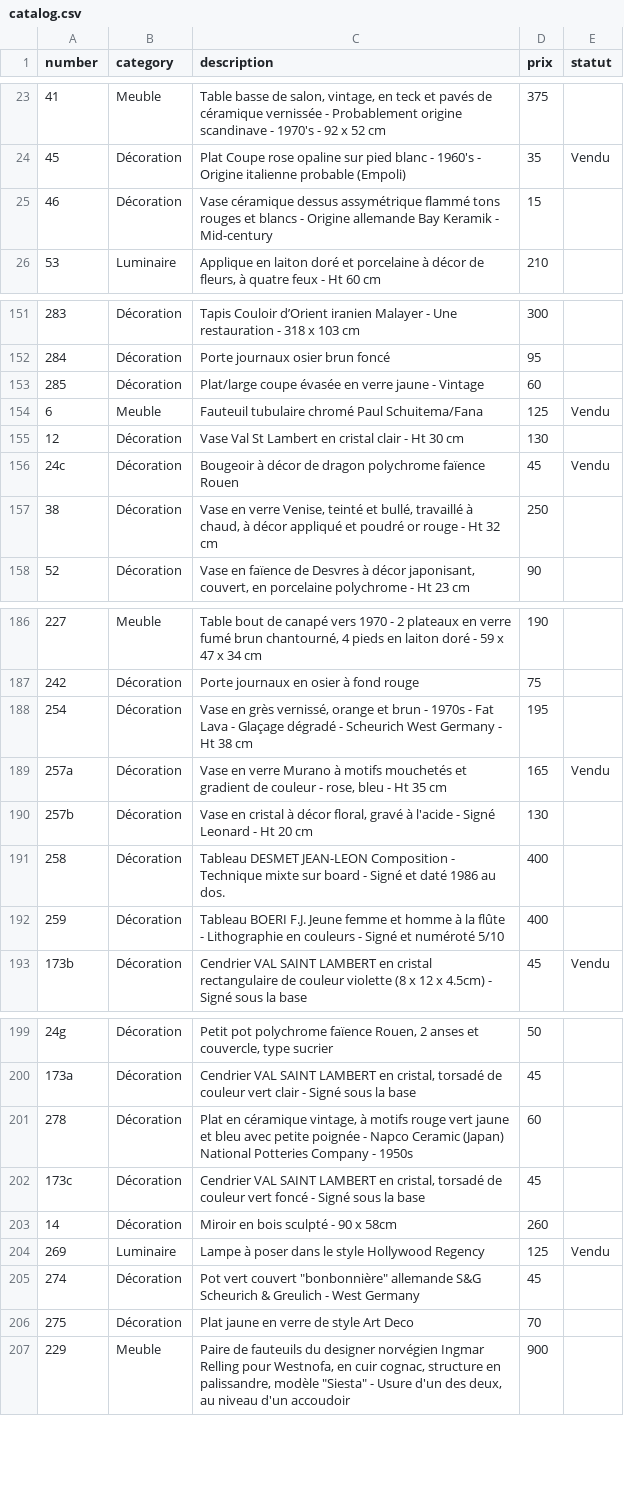
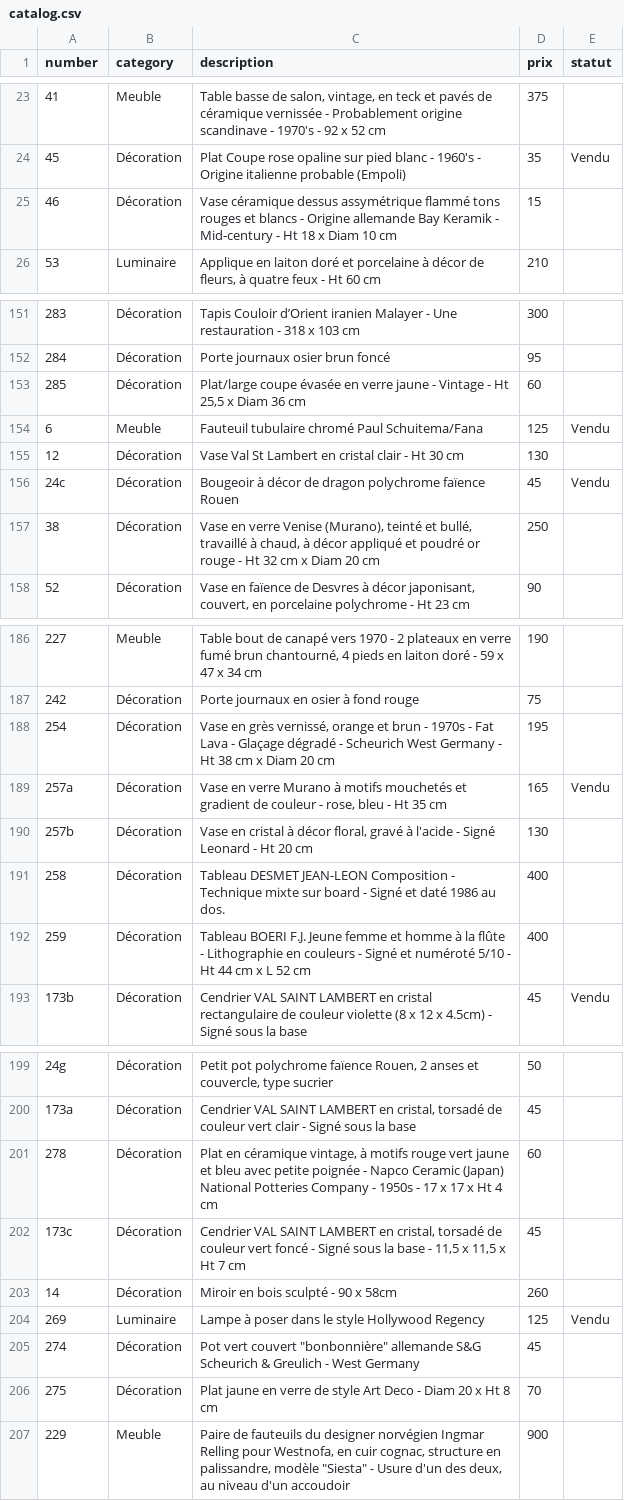
Before and after one commit to htdev-clients/atelier-sauvage, a CSV file: _database/catalog.csv, drawn as a sheet; only a part is shown, gaps mark what is left out; the diff covers the shown part only.

```diff
--- a/_database/catalog.csv
+++ b/_database/catalog.csv
@@ -24,3 +24,3 @@
 45;Décoration;Plat Coupe rose opaline sur pied blanc - 1960's - Origine italienne probable (Empoli);35;Vendu
-46;Décoration;Vase céramique dessus assymétrique flammé tons rouges et blancs - Origine allemande Bay Keramik - Mid-century;15;
+46;Décoration;Vase céramique dessus assymétrique flammé tons rouges et blancs - Origine allemande Bay Keramik - Mid-century - Ht 18 x Diam 10 cm;15;
 53;Luminaire;Applique en laiton doré et porcelaine à décor de fleurs, à quatre feux - Ht 60 cm;210;
@@ -152,3 +152,3 @@
 284;Décoration;Porte journaux osier brun foncé;95;
-285;Décoration;Plat/large coupe évasée en verre jaune - Vintage;60;
+285;Décoration;Plat/large coupe évasée en verre jaune - Vintage - Ht 25,5 x Diam 36 cm;60;
 6;Meuble;Fauteuil tubulaire chromé Paul Schuitema/Fana;125;Vendu
@@ -156,3 +156,3 @@
 24c;Décoration;Bougeoir à décor de dragon polychrome faïence Rouen;45;Vendu
-38;Décoration;Vase en verre Venise, teinté et bullé, travaillé à chaud, à décor appliqué et poudré or rouge - Ht 32 cm;250;
+38;Décoration;Vase en verre Venise (Murano), teinté et bullé, travaillé à chaud, à décor appliqué et poudré or rouge - Ht 32 cm x Diam 20 cm;250;
 52;Décoration;Vase en faïence de Desvres à décor japonisant, couvert, en porcelaine polychrome - Ht 23 cm;90;
@@ -187,3 +187,3 @@
 242;Décoration;Porte journaux en osier à fond rouge;75;
-254;Décoration;Vase en grès vernissé, orange et brun - 1970s - Fat Lava - Glaçage dégradé - Scheurich West Germany - Ht 38 cm;195;
+254;Décoration;Vase en grès vernissé, orange et brun - 1970s - Fat Lava - Glaçage dégradé - Scheurich West Germany - Ht 38 cm x Diam 20 cm;195;
 257a;Décoration;Vase en verre Murano à motifs mouchetés et gradient de couleur - rose, bleu - Ht 35 cm;165;Vendu
@@ -191,3 +191,3 @@
 258;Décoration;Tableau DESMET JEAN-LEON Composition - Technique mixte sur board - Signé et daté 1986 au dos.;400;
-259;Décoration;Tableau BOERI F.J. Jeune femme et homme à la flûte - Lithographie en couleurs - Signé et numéroté 5/10;400;
+259;Décoration;Tableau BOERI F.J. Jeune femme et homme à la flûte - Lithographie en couleurs - Signé et numéroté 5/10 - Ht 44 cm x L 52 cm;400;
 173b;Décoration;Cendrier VAL SAINT LAMBERT en cristal rectangulaire de couleur violette (8 x 12 x 4.5cm) - Signé sous la base;45;Vendu
@@ -200,4 +200,4 @@
 173a;Décoration;Cendrier VAL SAINT LAMBERT en cristal, torsadé de couleur vert clair - Signé sous la base;45;
-278;Décoration;Plat en céramique vintage, à motifs rouge vert jaune et bleu avec petite poignée - Napco Ceramic (Japan) National Potteries Company - 1950s;60;
-173c;Décoration;Cendrier VAL SAINT LAMBERT en cristal, torsadé de couleur vert foncé - Signé sous la base;45;
+278;Décoration;Plat en céramique vintage, à motifs rouge vert jaune et bleu avec petite poignée - Napco Ceramic (Japan) National Potteries Company - 1950s - 17 x 17 x Ht 4 cm;60;
+173c;Décoration;Cendrier VAL SAINT LAMBERT en cristal, torsadé de couleur vert foncé - Signé sous la base - 11,5 x 11,5 x Ht 7 cm;45;
 14;Décoration;Miroir en bois sculpté - 90 x 58cm;260;
@@ -205,3 +205,3 @@
 274;Décoration;"Pot vert couvert ""bonbonnière"" allemande S&G Scheurich & Greulich - West Germany";45;
-275;Décoration;Plat jaune en verre de style Art Deco;70;
+275;Décoration;Plat jaune en verre de style Art Deco - Diam 20 x Ht 8 cm;70;
 229;Meuble;"Paire de fauteuils du designer norvégien Ingmar Relling pour Westnofa, en cuir cognac, structure en palissandre, modèle ""Siesta"" - Usure d'un des deux, au niveau d'un accoudoir";900;
```
Also changed, not shown: 15 edited cells elsewhere in this file, 2 other files.
